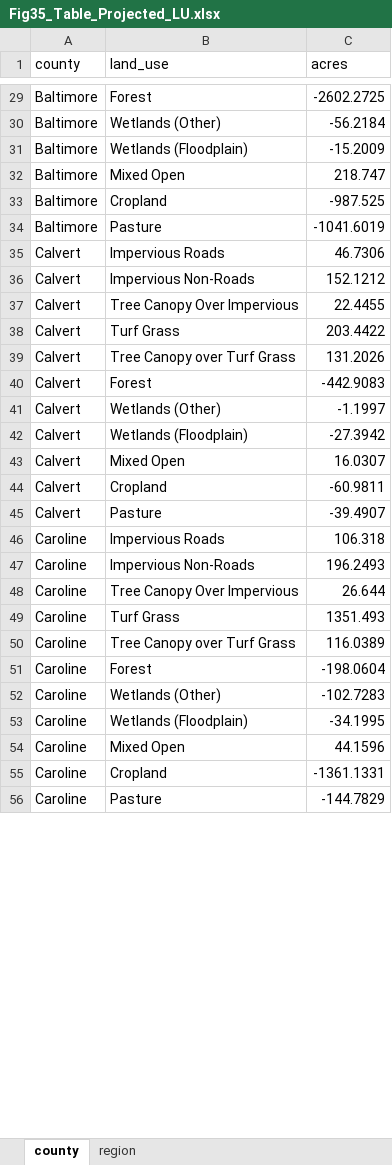
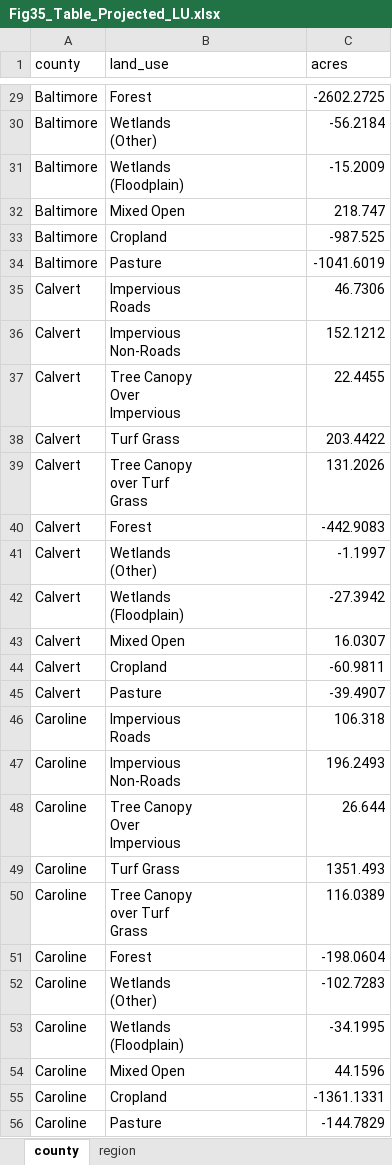
Before and after one commit to mgbouff/MD_Forest, an Excel workbook: Tables/Fig35_Table_Projected_LU.xlsx, sheet county, drawn as a sheet; only a part is shown, gaps mark what is left out; values as stored, in another font and other column widths than the file's, no borders; ↵ is a line break in a cell; the diff covers the shown part only; the diff names each change by its address in the sheet, - before the commit and + after, or states it on an @@ line.

Commit message:
Make figure 27 (land cover change) tables for Jessica at county and regional level

```diff
--- a/Tables/Fig35_Table_Projected_LU.xlsx (sheet county)
+++ b/Tables/Fig35_Table_Projected_LU.xlsx (sheet county)
-B30 (land_use): Wetlands (Other)
+B30 (land_use): Wetlands ↵ (Other)
-B31 (land_use): Wetlands (Floodplain)
+B31 (land_use): Wetlands ↵ (Floodplain)
-B35 (land_use): Impervious Roads
+B35 (land_use): Impervious ↵ Roads
-B36 (land_use): Impervious Non-Roads
+B36 (land_use): Impervious ↵ Non-Roads
-B37 (land_use): Tree Canopy Over Impervious
+B37 (land_use): Tree Canopy ↵ Over ↵ Impervious
-B39 (land_use): Tree Canopy over Turf Grass
+B39 (land_use): Tree Canopy ↵ over Turf ↵ Grass
-B41 (land_use): Wetlands (Other)
+B41 (land_use): Wetlands ↵ (Other)
-B42 (land_use): Wetlands (Floodplain)
+B42 (land_use): Wetlands ↵ (Floodplain)
-B46 (land_use): Impervious Roads
+B46 (land_use): Impervious ↵ Roads
-B47 (land_use): Impervious Non-Roads
+B47 (land_use): Impervious ↵ Non-Roads
-B48 (land_use): Tree Canopy Over Impervious
+B48 (land_use): Tree Canopy ↵ Over ↵ Impervious
-B50 (land_use): Tree Canopy over Turf Grass
+B50 (land_use): Tree Canopy ↵ over Turf ↵ Grass
-B52 (land_use): Wetlands (Other)
+B52 (land_use): Wetlands ↵ (Other)
-B53 (land_use): Wetlands (Floodplain)
+B53 (land_use): Wetlands ↵ (Floodplain)
```
Also changed, not shown: 130 edited cells elsewhere in this sheet, sheet region, 2 other files.
